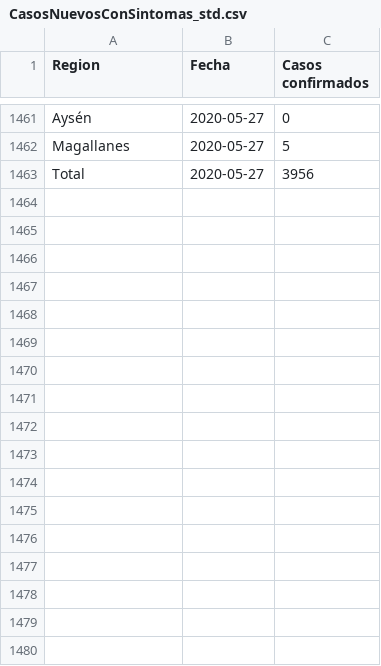
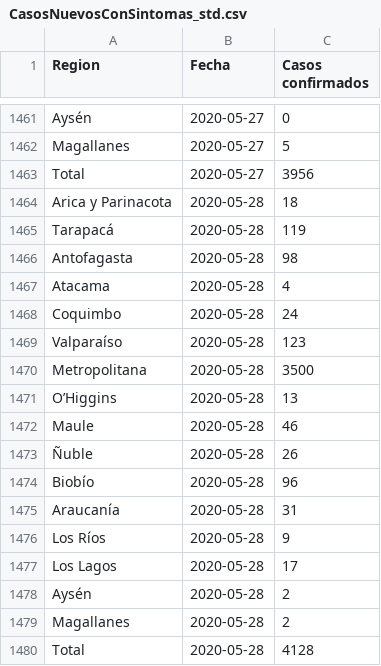
Before and after one commit to ighdez/Datos-COVID19, a CSV file: output/producto26/CasosNuevosConSintomas_std.csv, drawn as a sheet; only a part is shown, gaps mark what is left out.

```diff
--- a/output/producto26/CasosNuevosConSintomas_std.csv
+++ b/output/producto26/CasosNuevosConSintomas_std.csv
@@ -1463 +1463,18 @@ Magallanes,2020-05-27,5
 Total,2020-05-27,3956
+Arica y Parinacota,2020-05-28,18
+Tarapacá,2020-05-28,119
+Antofagasta,2020-05-28,98
+Atacama,2020-05-28,4
+Coquimbo,2020-05-28,24
+Valparaíso,2020-05-28,123
+Metropolitana,2020-05-28,3500
+O’Higgins,2020-05-28,13
+Maule,2020-05-28,46
+Ñuble,2020-05-28,26
+Biobío,2020-05-28,96
+Araucanía,2020-05-28,31
+Los Ríos,2020-05-28,9
+Los Lagos,2020-05-28,17
+Aysén,2020-05-28,2
+Magallanes,2020-05-28,2
+Total,2020-05-28,4128
```
Also changed, not shown: output/producto13/CasosNuevosCumulativo_std.csv, output/producto14/FallecidosCumulativo_std.csv, 16 other files.
